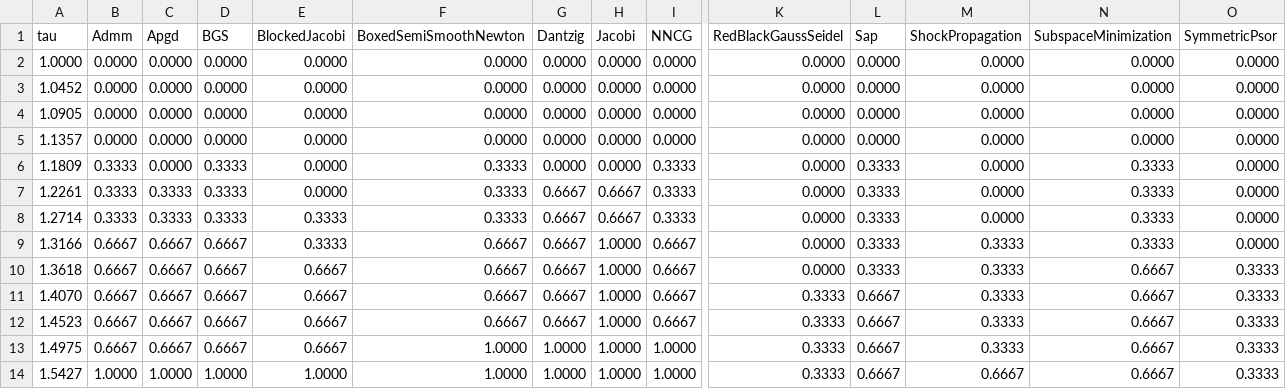
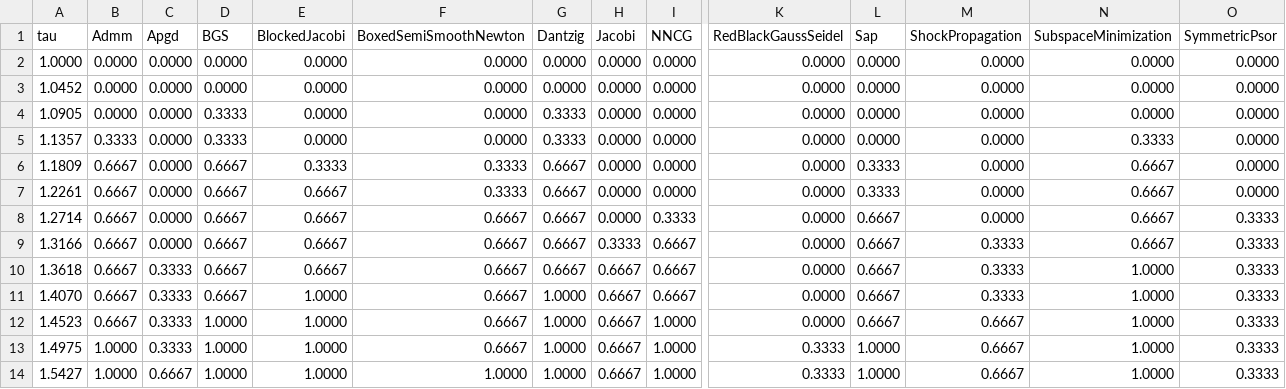
Before and after one commit to dartsim/dart, a CSV file: docs/background/lcp/figures/performance_profile_boxed.csv, drawn as a sheet; only a part is shown, gaps mark what is left out; the diff covers the shown part only; the diff names each change by its address in the sheet, - before the commit and + after, or states it on an @@ line.

Commit message:
Add LCP performance profile evidence CSV

```diff
--- a/docs/background/lcp/figures/performance_profile_boxed.csv
+++ b/docs/background/lcp/figures/performance_profile_boxed.csv
-D4:D5 (BGS): 0.0000
+D4:D5 (BGS): 0.3333
-G4:G5 (Dantzig): 0.0000
+G4:G5 (Dantzig): 0.3333
-B5 (Admm): 0.0000
+B5 (Admm): 0.3333
-N5 (SubspaceMinimization): 0.0000
+N5 (SubspaceMinimization): 0.3333
-B6:B8 (Admm): 0.3333
+B6:B8 (Admm): 0.6667
-D6:D8 (BGS): 0.3333
+D6:D8 (BGS): 0.6667
-E6 (BlockedJacobi): 0.0000
+E6 (BlockedJacobi): 0.3333
-G6 (Dantzig): 0.0000
+G6 (Dantzig): 0.6667
-I6:I7 (NNCG): 0.3333
+I6:I7 (NNCG): 0.0000
-N6:N9 (SubspaceMinimization): 0.3333
+N6:N9 (SubspaceMinimization): 0.6667
-C7:C8 (Apgd): 0.3333
+C7:C8 (Apgd): 0.0000
-E7 (BlockedJacobi): 0.0000
+E7 (BlockedJacobi): 0.6667
-H7:H8 (Jacobi): 0.6667
+H7:H8 (Jacobi): 0.0000
-E8:E9 (BlockedJacobi): 0.3333
+E8:E9 (BlockedJacobi): 0.6667
-F8 (BoxedSemiSmoothNewton): 0.3333
+F8 (BoxedSemiSmoothNewton): 0.6667
-L8:L10 (Sap): 0.3333
+L8:L10 (Sap): 0.6667
-O8:O9 (SymmetricPsor): 0.0000
+O8:O9 (SymmetricPsor): 0.3333
-C9 (Apgd): 0.6667
+C9 (Apgd): 0.0000
-H9 (Jacobi): 1.0000
+H9 (Jacobi): 0.3333
-C10:C13 (Apgd): 0.6667
+C10:C13 (Apgd): 0.3333
-H10:H14 (Jacobi): 1.0000
+H10:H14 (Jacobi): 0.6667
-N10:N14 (SubspaceMinimization): 0.6667
+N10:N14 (SubspaceMinimization): 1.0000
-E11:E13 (BlockedJacobi): 0.6667
+E11:E13 (BlockedJacobi): 1.0000
-G11:G12 (Dantzig): 0.6667
+G11:G12 (Dantzig): 1.0000
-K11:K12 (RedBlackGaussSeidel): 0.3333
+K11:K12 (RedBlackGaussSeidel): 0.0000
-D12:D13 (BGS): 0.6667
+D12:D13 (BGS): 1.0000
-I12 (NNCG): 0.6667
+I12 (NNCG): 1.0000
-M12:M13 (ShockPropagation): 0.3333
+M12:M13 (ShockPropagation): 0.6667
-B13 (Admm): 0.6667
+B13 (Admm): 1.0000
-F13 (BoxedSemiSmoothNewton): 1.0000
+F13 (BoxedSemiSmoothNewton): 0.6667
-L13:L14 (Sap): 0.6667
+L13:L14 (Sap): 1.0000
-C14 (Apgd): 1.0000
+C14 (Apgd): 0.6667
```
Also changed, not shown: 15 edited cells elsewhere in this file, docs/background/lcp/figures/performance_profile_frictionindex.csv, docs/background/lcp/figures/performance_profile_standard.csv, 8 other files.
